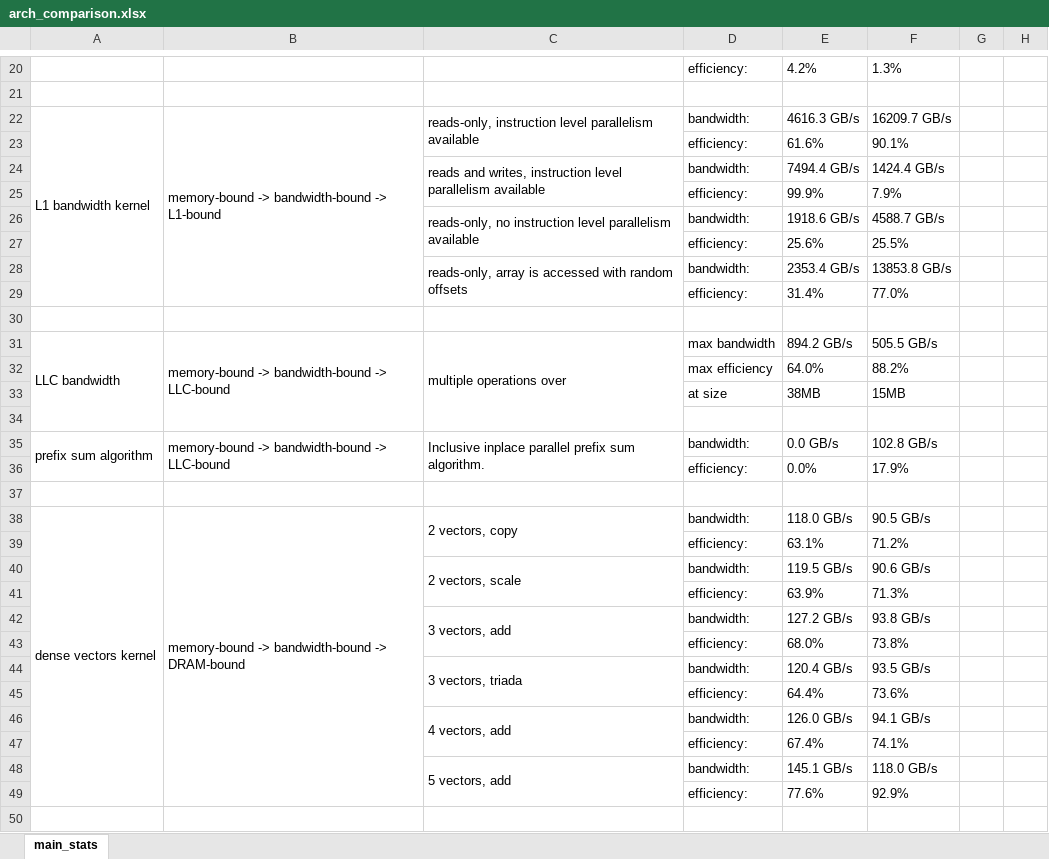
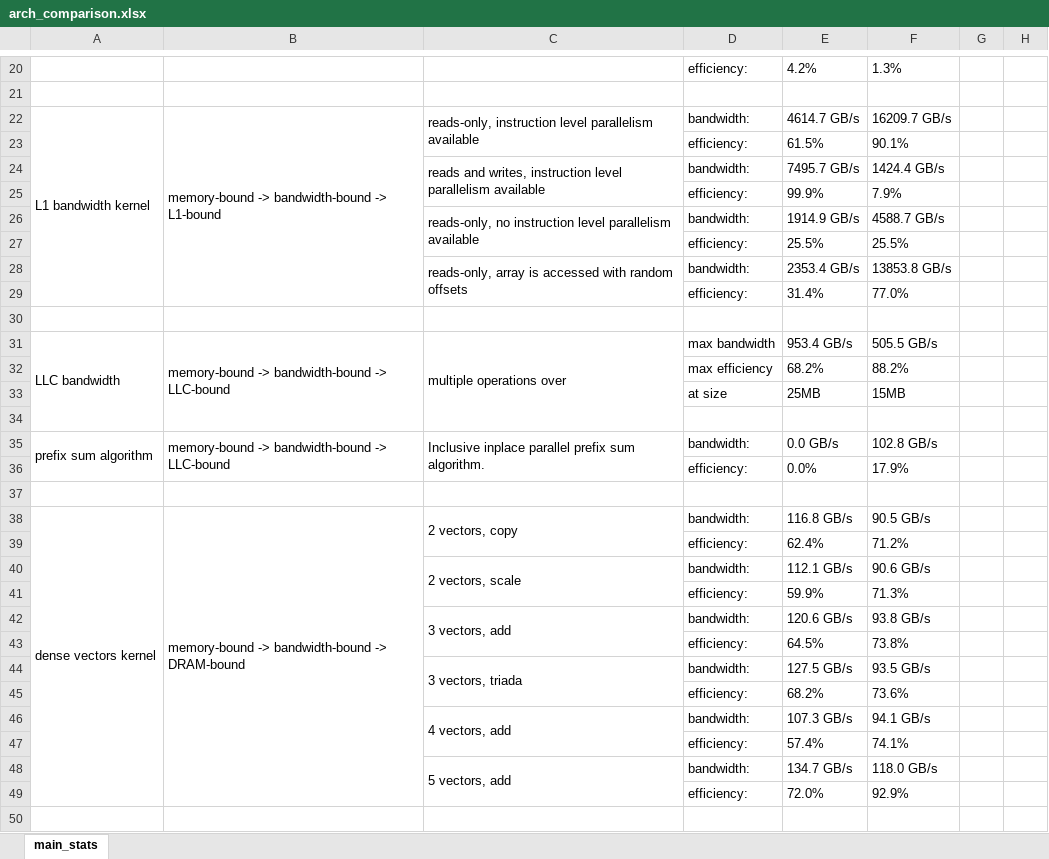
Before and after one commit to afanasyev-ilya/benchmarks, an Excel workbook: output/arch_comparison.xlsx, sheet main_stats, drawn as a sheet; only a part is shown, gaps mark what is left out; values as stored, in another font and other column widths than the file's, no borders; charts and pictures not drawn; the diff covers the shown part only; the diff names each change by its address in the sheet, - before the commit and + after, or states it on an @@ line.

```diff
--- a/output/arch_comparison.xlsx (sheet main_stats)
+++ b/output/arch_comparison.xlsx (sheet main_stats)
-E22: 4616.3 GB/s
+E22: 4614.7 GB/s
-E23: 61.6%
+E23: 61.5%
-E24: 7494.4 GB/s
+E24: 7495.7 GB/s
-E26: 1918.6 GB/s
+E26: 1914.9 GB/s
-E27: 25.6%
+E27: 25.5%
-E31: 894.2 GB/s
+E31: 953.4 GB/s
-E32: 64.0%
+E32: 68.2%
-E33: 38MB
+E33: 25MB
-E38: 118.0 GB/s
+E38: 116.8 GB/s
-E39: 63.1%
+E39: 62.4%
-E40: 119.5 GB/s
+E40: 112.1 GB/s
-E41: 63.9%
+E41: 59.9%
-E42: 127.2 GB/s
+E42: 120.6 GB/s
-E43: 68.0%
+E43: 64.5%
-E44: 120.4 GB/s
+E44: 127.5 GB/s
-E45: 64.4%
+E45: 68.2%
-E46: 126.0 GB/s
+E46: 107.3 GB/s
-E47: 67.4%
+E47: 57.4%
-E48: 145.1 GB/s
+E48: 134.7 GB/s
-E49: 77.6%
+E49: 72.0%
```
Also changed, not shown: other rows of this sheet, charts or pictures, 6 other files.
